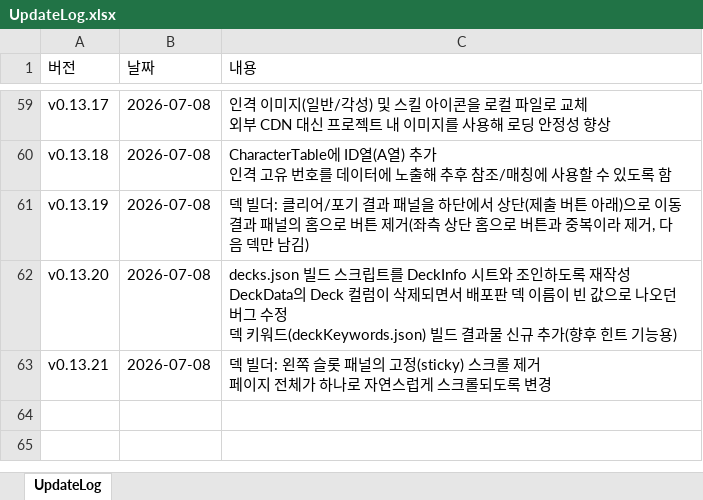
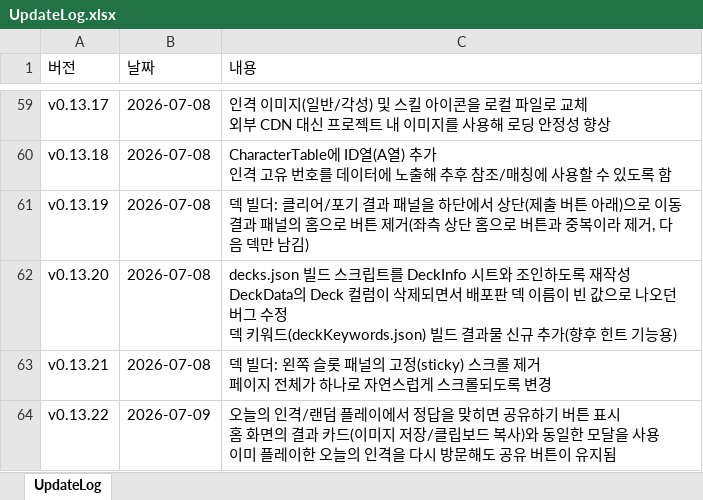
Before and after one commit to ilyoon98/limquiz, an Excel workbook: UpdateLog.xlsx, sheet UpdateLog, drawn as a sheet; only a part is shown, gaps mark what is left out; values as stored, in another font and other column widths than the file's, no borders; ↵ is a line break in a cell; the diff names each change by its address in the sheet, - before the commit and + after, or states it on an @@ line.

```diff
--- a/UpdateLog.xlsx (sheet UpdateLog)
+++ b/UpdateLog.xlsx (sheet UpdateLog)
+row 64: v0.13.22 | 2026-07-09 | 오늘의 인격/랜덤 플레이에서 정답을 맞히면 공유하기 버튼 표시 ↵ 홈 화면의 결과 카드(이미지 저장/클립보드 복사)와 동일한 모달을 사용 ↵ 이미 플레이한 오늘의 인격을 다시 방문해도 공유 버튼이 유지됨
```
Also changed, not shown: 2 other files.
